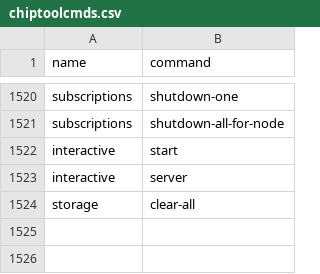
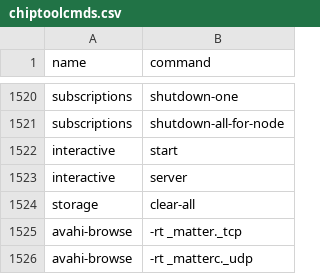
Before and after one commit to 106094/Matter_AI, a CSV file: settings/chiptoolcmds.csv, drawn as a sheet; only a part is shown, gaps mark what is left out.

Commit message:
add avahi cmd

```diff
--- a/settings/chiptoolcmds.csv
+++ b/settings/chiptoolcmds.csv
@@ -1524 +1524,3 @@ interactive,server
 storage,clear-all
+avahi-browse,-rt _matter._tcp,
+avahi-browse,-rt _matterc._udp,
```
